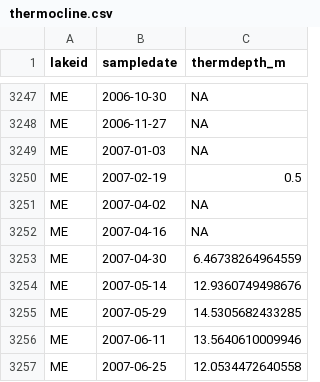
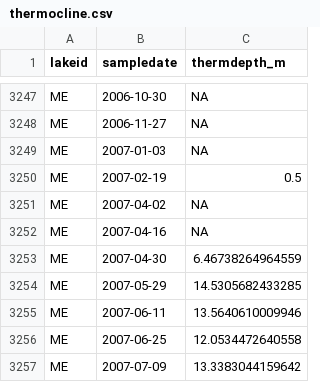
Before and after one commit to pchanson/ntl_phenology, a CSV file: Data/derived/thermocline.csv, drawn as a sheet; only a part is shown, gaps mark what is left out; the shorter side is filled out with more unchanged rows; the diff names each change by its address in the sheet, - before the commit and + after, or states it on an @@ line.

Commit message:
physics removing some bad Mendota data

```diff
--- a/Data/derived/thermocline.csv
+++ b/Data/derived/thermocline.csv
-row 3254: ME | 2007-05-14 | 12.9360749498676
```
Also changed, not shown: Data/analysis_ready/final_combined_dates_filled_v2.csv, 8 other files.
